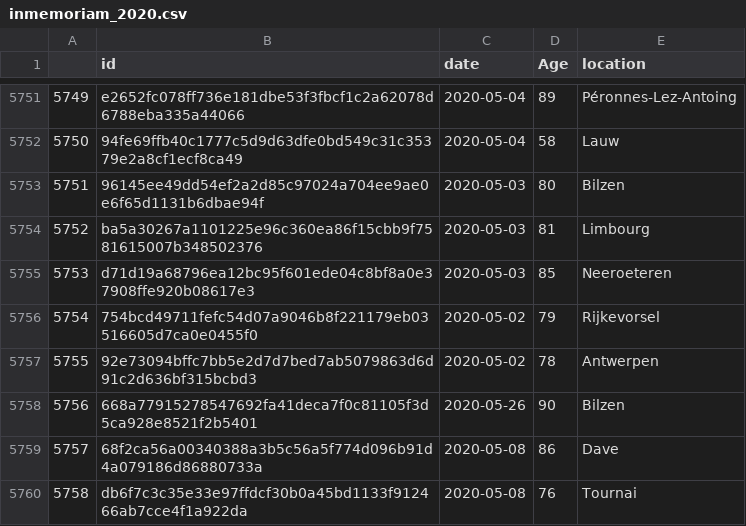
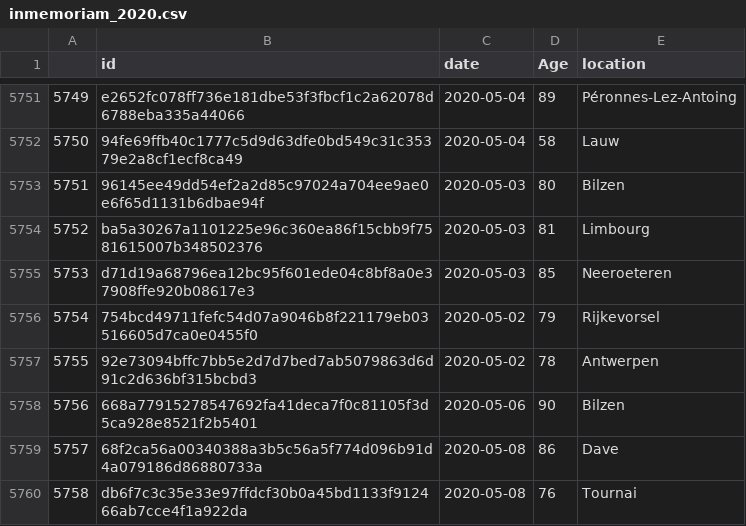
Before and after one commit to bugsburny2/covidbe-opendata, a CSV file: static/csv/inmemoriam_2020.csv, drawn as a sheet; only a part is shown, gaps mark what is left out; the diff covers the shown part only.

```diff
--- a/static/csv/inmemoriam_2020.csv
+++ b/static/csv/inmemoriam_2020.csv
@@ -5757,3 +5757,3 @@
 5755,92e73094bffc7bb5e2d7d7bed7ab5079863d6d91c2d636bf315bcbd3,2020-05-02,78,Antwerpen
-5756,668a77915278547692fa41deca7f0c81105f3d5ca928e8521f2b5401,2020-05-26,90,Bilzen
+5756,668a77915278547692fa41deca7f0c81105f3d5ca928e8521f2b5401,2020-05-06,90,Bilzen
 5757,68f2ca56a00340388a3b5c56a5f774d096b91d4a079186d86880733a,2020-05-08,86,Dave
```
Also changed, not shown: 37 added rows elsewhere in this file, static/csv/tomtom/CHN_beijing.csv, static/csv/tomtom/JPN_tokyo.csv, 55 other files.
